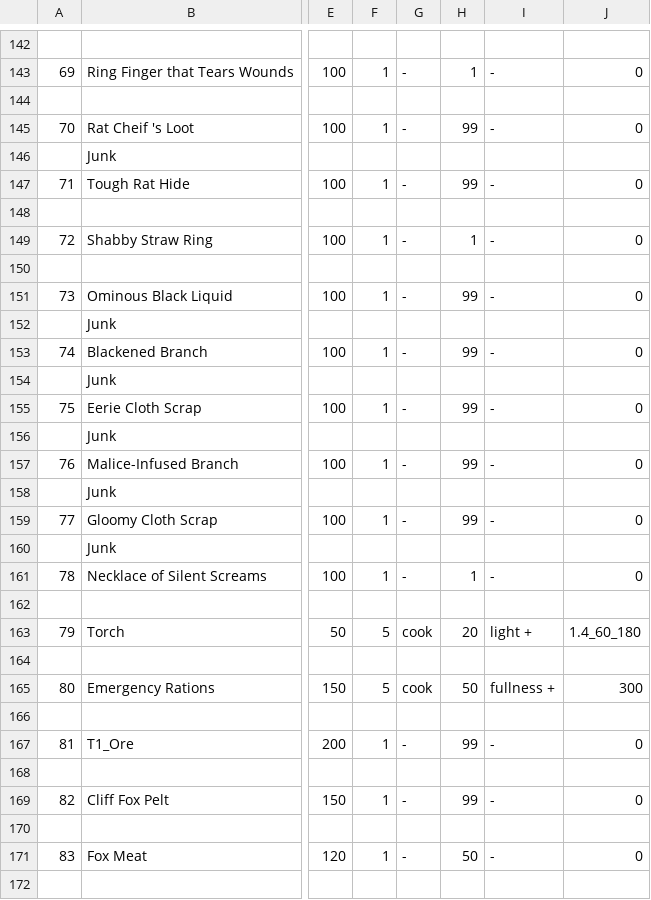
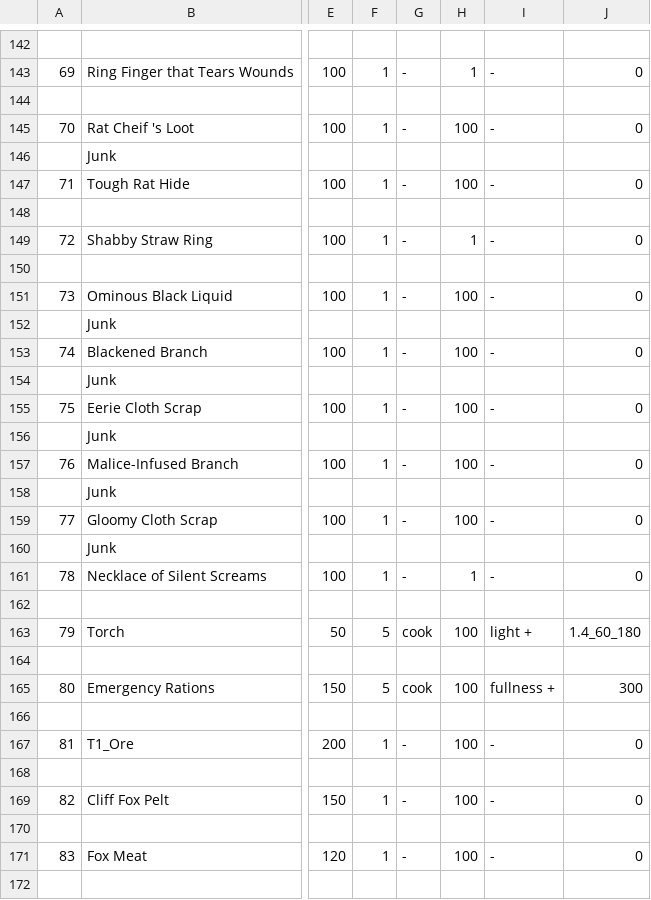
Before and after one commit to coolblue1853/ProjectB, a CSV file: Assets/Resources/ItemSheet.csv, drawn as a sheet; only a part is shown, gaps mark what is left out; the diff covers the shown part only; the diff names each change by its address in the sheet, - before the commit and + after, or states it on an @@ line.

```diff
--- a/Assets/Resources/ItemSheet.csv
+++ b/Assets/Resources/ItemSheet.csv
-H145: 99
+H145: 100
-H147: 99
+H147: 100
-H151: 99
+H151: 100
-H153: 99
+H153: 100
-H155: 99
+H155: 100
-H157: 99
+H157: 100
-H159: 99
+H159: 100
-H163: 20
+H163: 100
-H165: 50
+H165: 100
-H167: 99
+H167: 100
-H169: 99
+H169: 100
-H171: 50
+H171: 100
```
Also changed, not shown: 98 edited cells elsewhere in this file, Assets/Resources/BagExpansion.csv, 17 other files.
